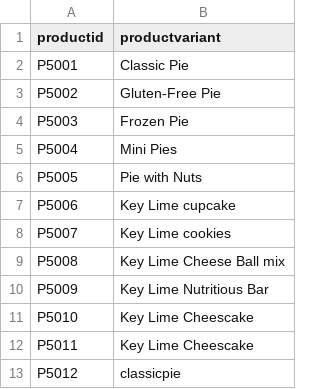
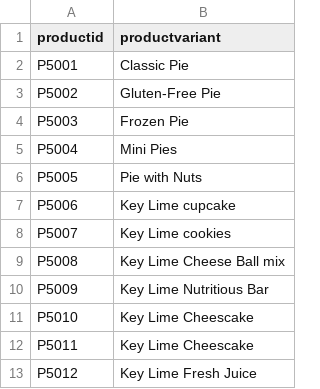
Before and after one commit to RucuAvinash/key-lime-pie-store-finalproject, a CSV file: data/processed/key_lime_products_clean.csv, drawn as a sheet.

Commit message:
updated table values

```diff
--- a/data/processed/key_lime_products_clean.csv
+++ b/data/processed/key_lime_products_clean.csv
@@ -12,2 +12,2 @@ P5010,Key Lime Cheescake
 P5011,Key Lime Cheescake
-P5012,classicpie
+P5012,Key Lime Fresh Juice
```
Also changed, not shown: data/raw/key_lime_products.csv, 3 other files.
